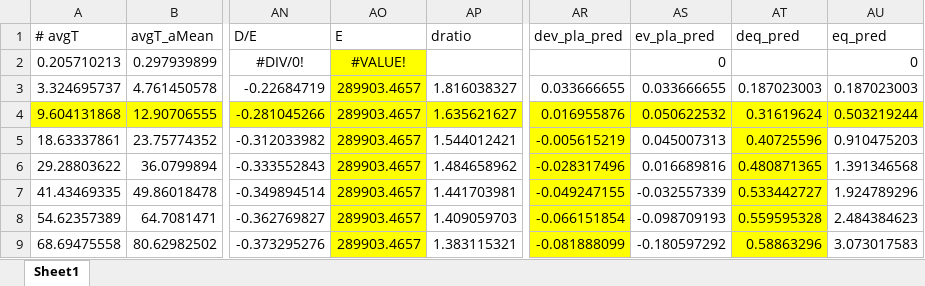
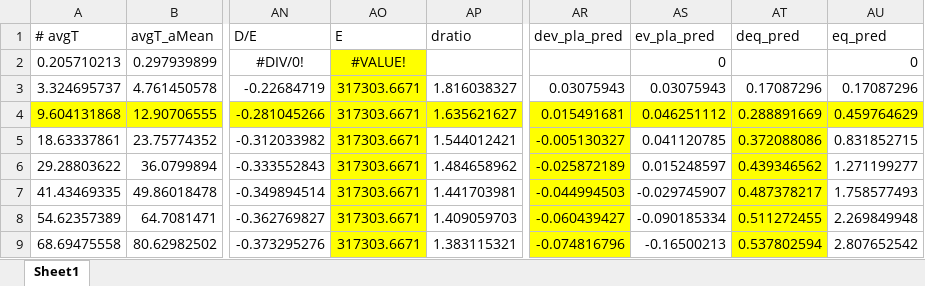
Before and after one commit to chyalexcheng/GWS, an Excel workbook: SMP_3PP.xlsx, sheet Sheet1, drawn as a sheet; only a part is shown, gaps mark what is left out; values as stored, in another font and other column widths than the file's, no borders; the diff covers the shown part only; the diff names each change by its address in the sheet, - before the commit and + after, or states it on an @@ line.

```diff
--- a/SMP_3PP.xlsx (sheet Sheet1)
+++ b/SMP_3PP.xlsx (sheet Sheet1)
-AO3:AO9 (E): 289903.4657
+AO3:AO9 (E): 317303.6671
-AR3 (dev_pla_pred): 0.033666655
+AR3 (dev_pla_pred): 0.03075943
-AS3 (ev_pla_pred): 0.033666655
+AS3 (ev_pla_pred): 0.03075943
-AT3 (deq_pred): 0.187023003
+AT3 (deq_pred): 0.17087296
-AU3 (eq_pred): 0.187023003
+AU3 (eq_pred): 0.17087296
-AR4 (dev_pla_pred): 0.016955876
+AR4 (dev_pla_pred): 0.015491681
-AS4 (ev_pla_pred): 0.050622532
+AS4 (ev_pla_pred): 0.046251112
-AT4 (deq_pred): 0.31619624
+AT4 (deq_pred): 0.288891669
-AU4 (eq_pred): 0.503219244
+AU4 (eq_pred): 0.459764629
-AR5 (dev_pla_pred): -0.005615219
+AR5 (dev_pla_pred): -0.005130327
-AS5 (ev_pla_pred): 0.045007313
+AS5 (ev_pla_pred): 0.041120785
-AT5 (deq_pred): 0.40725596
+AT5 (deq_pred): 0.372088086
-AU5 (eq_pred): 0.910475203
+AU5 (eq_pred): 0.831852715
-AR6 (dev_pla_pred): -0.028317496
+AR6 (dev_pla_pred): -0.025872189
-AS6 (ev_pla_pred): 0.016689816
+AS6 (ev_pla_pred): 0.015248597
-AT6 (deq_pred): 0.480871365
+AT6 (deq_pred): 0.439346562
-AU6 (eq_pred): 1.391346568
+AU6 (eq_pred): 1.271199277
-AR7 (dev_pla_pred): -0.049247155
+AR7 (dev_pla_pred): -0.044994503
-AS7 (ev_pla_pred): -0.032557339
+AS7 (ev_pla_pred): -0.029745907
-AT7 (deq_pred): 0.533442727
+AT7 (deq_pred): 0.487378217
-AU7 (eq_pred): 1.924789296
+AU7 (eq_pred): 1.758577493
-AR8 (dev_pla_pred): -0.066151854
+AR8 (dev_pla_pred): -0.060439427
-AS8 (ev_pla_pred): -0.098709193
+AS8 (ev_pla_pred): -0.090185334
-AT8 (deq_pred): 0.559595328
+AT8 (deq_pred): 0.511272455
-AU8 (eq_pred): 2.484384623
+AU8 (eq_pred): 2.269849948
-AR9 (dev_pla_pred): -0.081888099
+AR9 (dev_pla_pred): -0.074816796
-AS9 (ev_pla_pred): -0.180597292
+AS9 (ev_pla_pred): -0.16500213
-AT9 (deq_pred): 0.58863296
+AT9 (deq_pred): 0.537802594
-AU9 (eq_pred): 3.073017583
+AU9 (eq_pred): 2.807652542
```
Also changed, not shown: 45 edited cells elsewhere in this sheet, SDLs.xlsx, SMP_0.5PP.xlsx, 3 other files.
